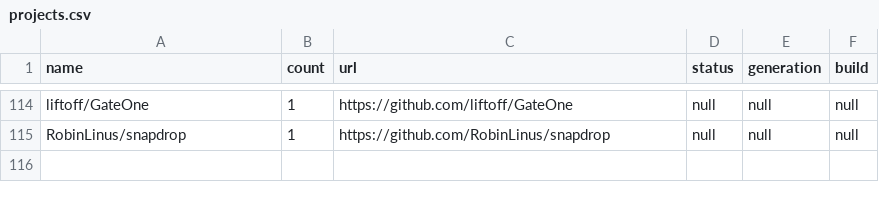
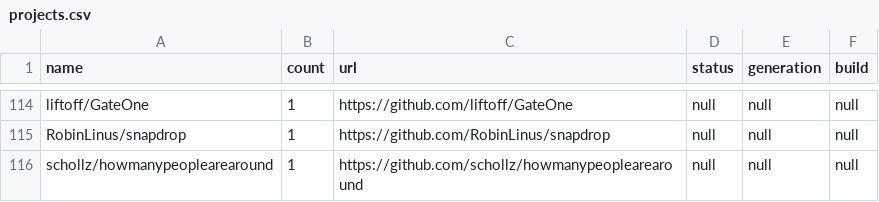
Before and after one commit to Raidenkyu/projects-fetcher, a CSV file: projects.csv, drawn as a sheet; only a part is shown, gaps mark what is left out.

Commit message:
Added more projects

```diff
--- a/projects.csv
+++ b/projects.csv
@@ -115 +115,2 @@ liftoff/GateOne;1;https://github.com/liftoff/GateOne;null;null;null
 RobinLinus/snapdrop;1;https://github.com/RobinLinus/snapdrop;null;null;null
+schollz/howmanypeoplearearound;1;https://github.com/schollz/howmanypeoplearearound;null;null;null
```
Also changed, not shown: 9 other files.
